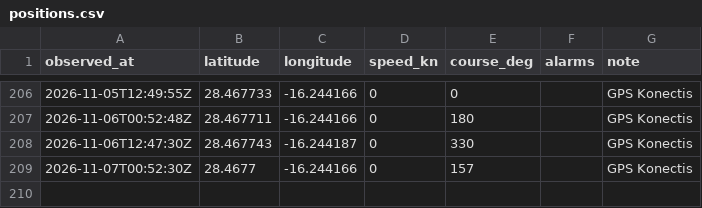
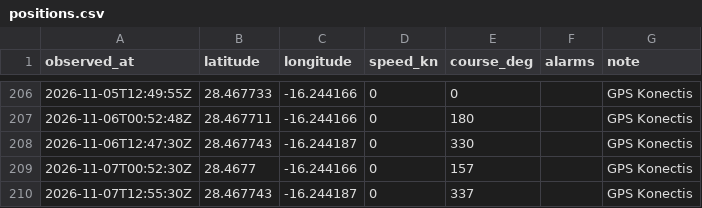
Before and after one commit to Natim/pesk_ebrel_map, a CSV file: docs/positions.csv, drawn as a sheet; only a part is shown, gaps mark what is left out; the diff names each change by its address in the sheet, - before the commit and + after, or states it on an @@ line.

```diff
--- a/docs/positions.csv
+++ b/docs/positions.csv
+row 210: 2026-11-07T12:55:30Z | 28.467743 | -16.244187 | 0 | 337 |  | GPS Konectis
```
